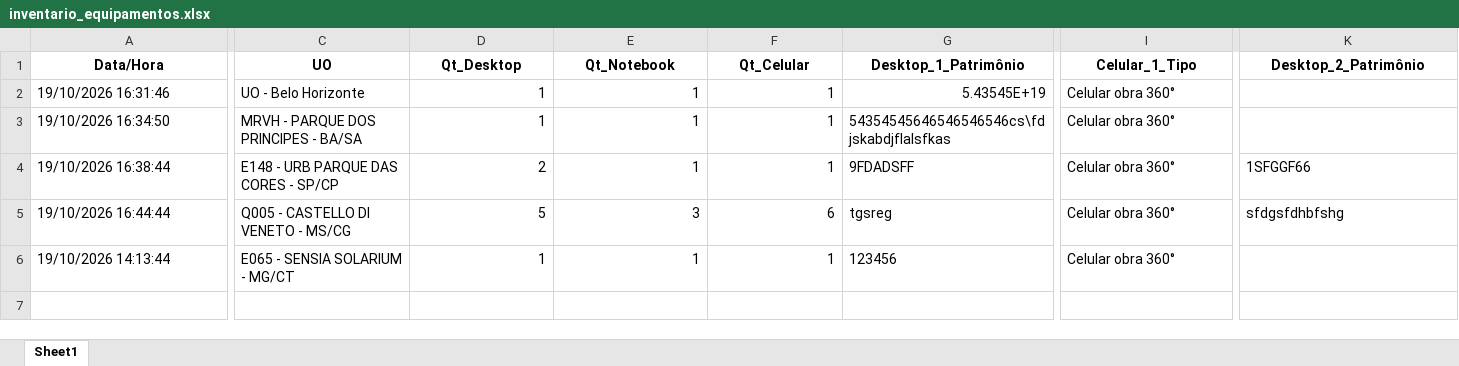
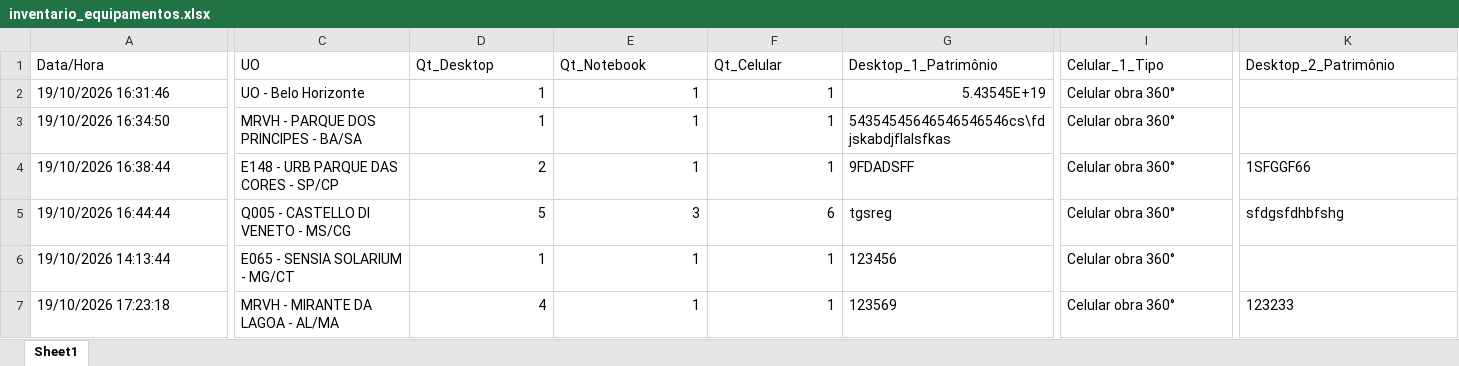
Before and after one commit to cleitonleonardomsouza19/forms_inventario, an Excel workbook: inventario_equipamentos.xlsx, sheet Sheet1, drawn as a sheet; only a part is shown, gaps mark what is left out; values as stored, in another font and other column widths than the file's, no borders; rows hold the shown columns only; the diff covers the shown part only; the diff names each change by its address in the sheet, - before the commit and + after, or states it on an @@ line.

Commit message:
Novo registro: pollyanna.bento@mrv.com.br | MRVH - MIRANTE DA LAGOA - AL/MA | 19/10/2026 17:23:18

```diff
--- a/inventario_equipamentos.xlsx (sheet Sheet1)
+++ b/inventario_equipamentos.xlsx (sheet Sheet1)
@@ A1:K1 bold: on → off, alignment: center → left @@
+row 7: 19/10/2026 17:23:18 | MRVH - MIRANTE DA LAGOA - AL/MA | 4 | 1 | 1 | 123569 | Celular obra 360° | 123233
```
Also changed, not shown: cell formats elsewhere in this sheet.
